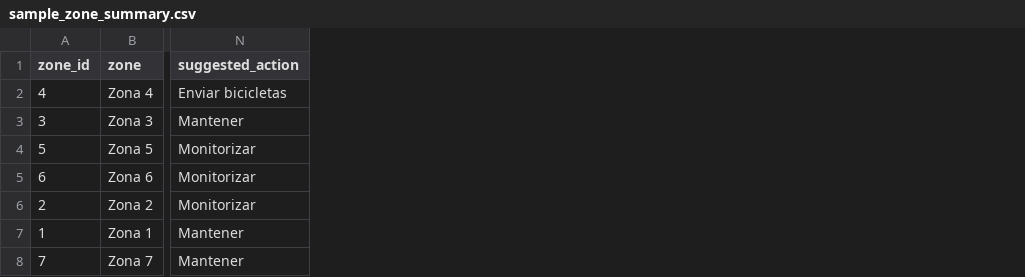
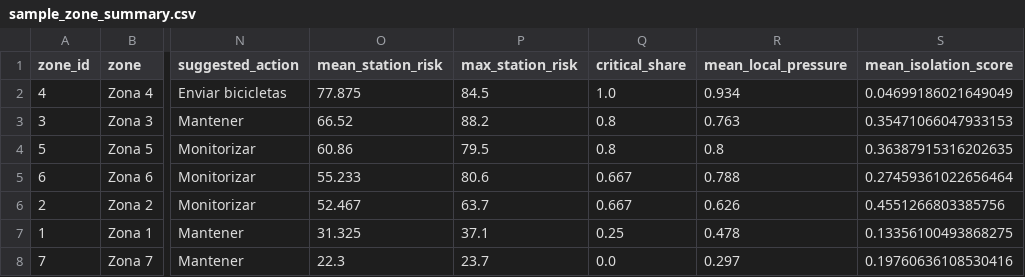
Before and after one commit to 0227lia/valenbisi-pulse, a CSV file: reports/sample_zone_summary.csv, drawn as a sheet; only a part is shown, gaps mark what is left out; the diff names each change by its address in the sheet, - before the commit and + after, or states it on an @@ line.

```diff
--- a/reports/sample_zone_summary.csv
+++ b/reports/sample_zone_summary.csv
+column O (mean_station_risk), rows 2-8: 77.875 | 66.52 | 60.86 | 55.233 | 52.467 | 31.325 | 22.3
+column P (max_station_risk), rows 2-8: 84.5 | 88.2 | 79.5 | 80.6 | 63.7 | 37.1 | 23.7
+column Q (critical_share), rows 2-8: 1.0 | 0.8 | 0.8 | 0.667 | 0.667 | 0.25 | 0.0
+column R (mean_local_pressure), rows 2-8: 0.934 | 0.763 | 0.8 | 0.788 | 0.626 | 0.478 | 0.297
+column S (mean_isolation_score), rows 2-8: 0.04699186021649049 | 0.35471066047933153 | 0.36387915316202635 | 0.27459361022656464 | 0.4551266803385756 | 0.13356100493868275 | 0.19760636108530416
```
Also changed, not shown: reports/sample_rebalancing.csv, 21 other files.
